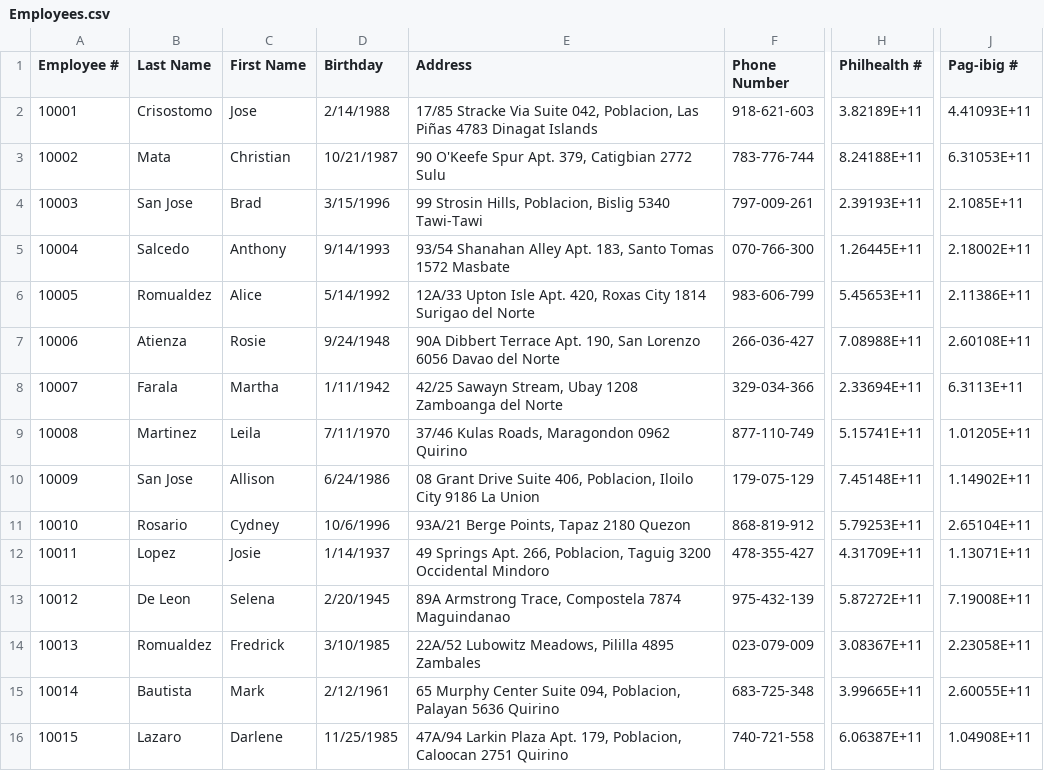
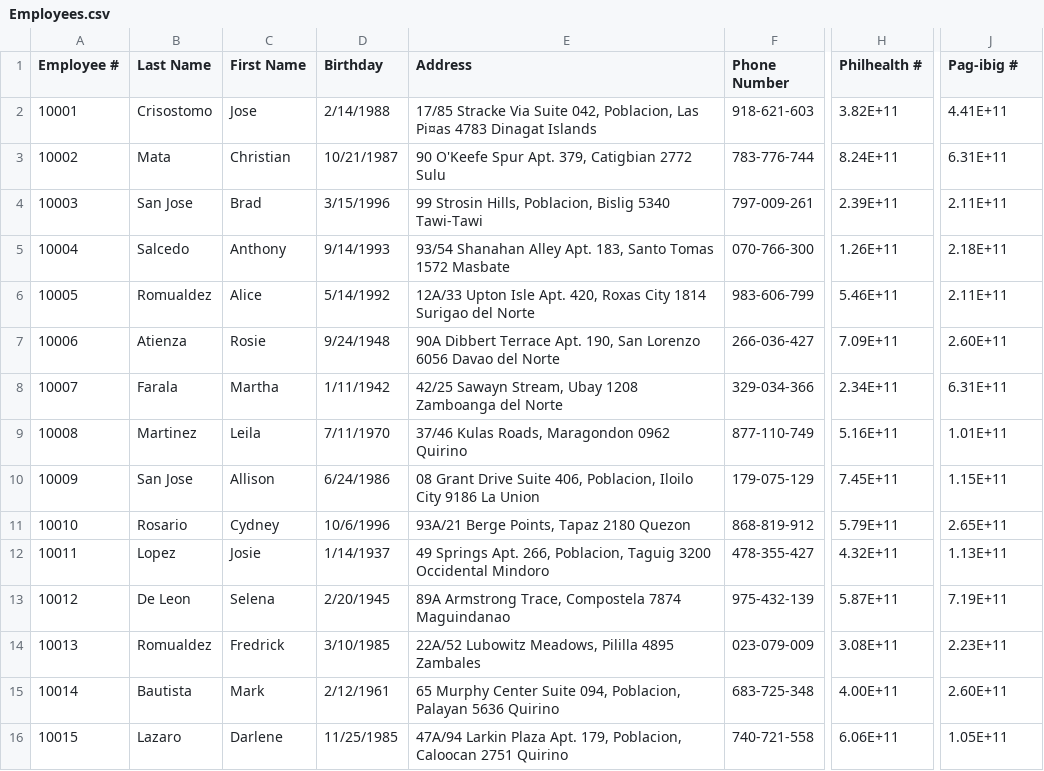
Before and after one commit to Sempuri/CP2ms2andterminalassessment, a CSV file: CP2ms1/Employees.csv, drawn as a sheet; only a part is shown, gaps mark what is left out; the diff covers the shown part only; the diff names each change by its address in the sheet, - before the commit and + after, or states it on an @@ line.

```diff
--- a/CP2ms1/Employees.csv
+++ b/CP2ms1/Employees.csv
-E2 (Address): …Poblacion, Las Piñas 4783 Dinagat…
+E2 (Address): …Poblacion, Las Pi¤as 4783 Dinagat…
-H2 (Philhealth #): 3.82189E+11
+H2 (Philhealth #): 3.82E+11
-J2 (Pag-ibig #): 4.41093E+11
+J2 (Pag-ibig #): 4.41E+11
-H3 (Philhealth #): 8.24188E+11
+H3 (Philhealth #): 8.24E+11
-J3 (Pag-ibig #): 6.31053E+11
+J3 (Pag-ibig #): 6.31E+11
-H4 (Philhealth #): 2.39193E+11
+H4 (Philhealth #): 2.39E+11
-J4 (Pag-ibig #): 2.1085E+11
+J4 (Pag-ibig #): 2.11E+11
-H5 (Philhealth #): 1.26445E+11
+H5 (Philhealth #): 1.26E+11
-J5 (Pag-ibig #): 2.18002E+11
+J5 (Pag-ibig #): 2.18E+11
-H6 (Philhealth #): 5.45653E+11
+H6 (Philhealth #): 5.46E+11
-J6 (Pag-ibig #): 2.11386E+11
+J6 (Pag-ibig #): 2.11E+11
-H7 (Philhealth #): 7.08988E+11
+H7 (Philhealth #): 7.09E+11
-J7 (Pag-ibig #): 2.60108E+11
+J7 (Pag-ibig #): 2.60E+11
-H8 (Philhealth #): 2.33694E+11
+H8 (Philhealth #): 2.34E+11
-J8 (Pag-ibig #): 6.3113E+11
+J8 (Pag-ibig #): 6.31E+11
-H9 (Philhealth #): 5.15741E+11
+H9 (Philhealth #): 5.16E+11
-J9 (Pag-ibig #): 1.01205E+11
+J9 (Pag-ibig #): 1.01E+11
-H10 (Philhealth #): 7.45148E+11
+H10 (Philhealth #): 7.45E+11
-J10 (Pag-ibig #): 1.14902E+11
+J10 (Pag-ibig #): 1.15E+11
-H11 (Philhealth #): 5.79253E+11
+H11 (Philhealth #): 5.79E+11
-J11 (Pag-ibig #): 2.65104E+11
+J11 (Pag-ibig #): 2.65E+11
-H12 (Philhealth #): 4.31709E+11
+H12 (Philhealth #): 4.32E+11
-J12 (Pag-ibig #): 1.13071E+11
+J12 (Pag-ibig #): 1.13E+11
-H13 (Philhealth #): 5.87272E+11
+H13 (Philhealth #): 5.87E+11
-J13 (Pag-ibig #): 7.19008E+11
+J13 (Pag-ibig #): 7.19E+11
-H14 (Philhealth #): 3.08367E+11
+H14 (Philhealth #): 3.08E+11
-J14 (Pag-ibig #): 2.23058E+11
+J14 (Pag-ibig #): 2.23E+11
-H15 (Philhealth #): 3.99665E+11
+H15 (Philhealth #): 4.00E+11
-J15 (Pag-ibig #): 2.60055E+11
+J15 (Pag-ibig #): 2.60E+11
-H16 (Philhealth #): 6.06387E+11
+H16 (Philhealth #): 6.06E+11
-J16 (Pag-ibig #): 1.04908E+11
+J16 (Pag-ibig #): 1.05E+11
```
Also changed, not shown: 1 added row and 20 edited cells elsewhere in this file, 20 other files.
